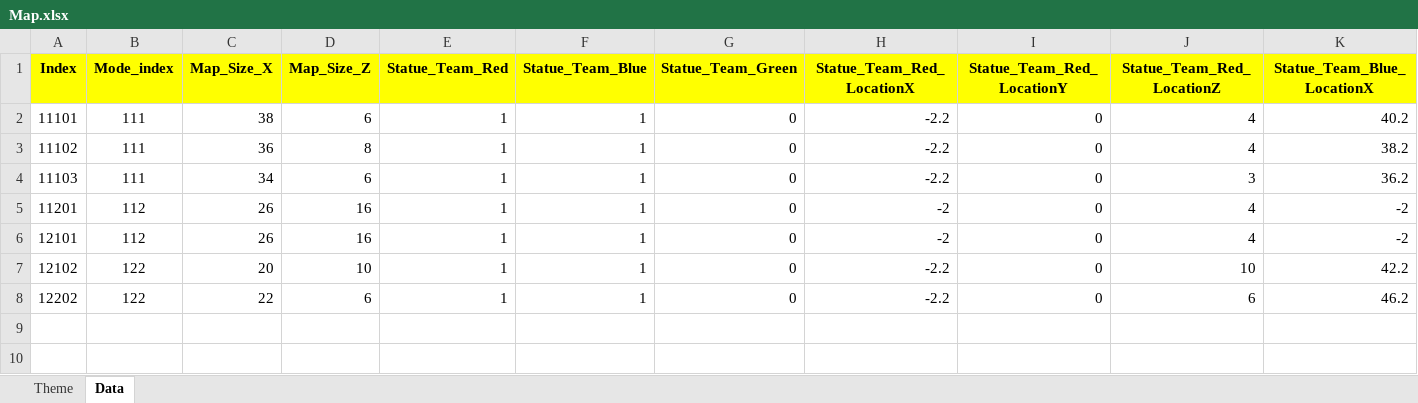
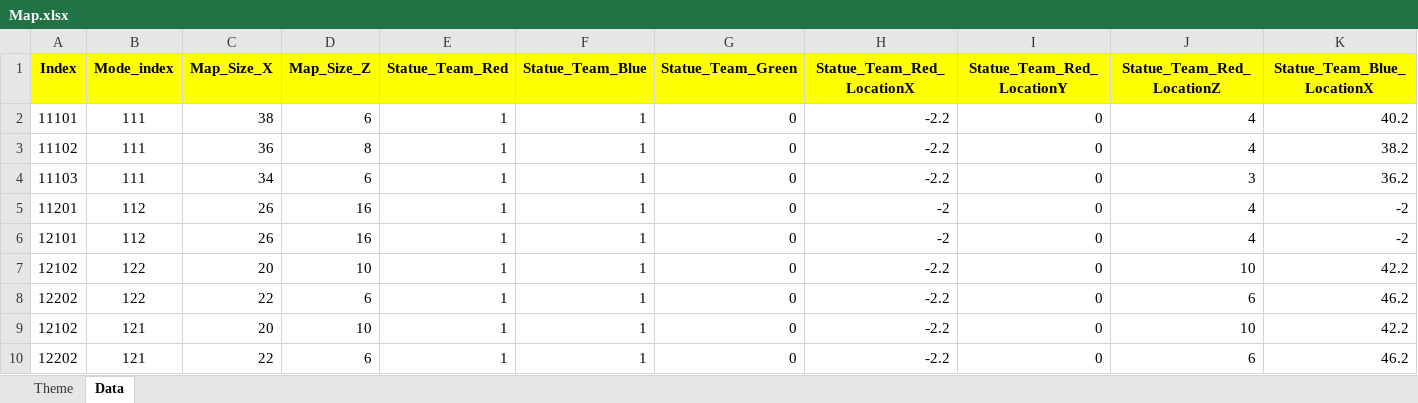
Before and after one commit to sadending82/FestivalTownProject, an Excel workbook: Client/Assets/11. GameData/Map.xlsx, sheet Data, drawn as a sheet; only a part is shown; values as stored, in another font and other column widths than the file's, no borders; rows hold the shown columns only; the diff names each change by its address in the sheet, - before the commit and + after, or states it on an @@ line.

```diff
--- a/Client/Assets/11. GameData/Map.xlsx (sheet Data)
+++ b/Client/Assets/11. GameData/Map.xlsx (sheet Data)
+row 9: 12102 | 121 | 20 | 10 | 1 | 1 | 0 | -2.2 | 0 | 10 | 42.2
+row 10: 12202 | 121 | 22 | 6 | 1 | 1 | 0 | -2.2 | 0 | 6 | 46.2
```
Also changed, not shown: Server/Server/GameData/Event.xlsx, Server/Server/GameData/Map.xlsx, 2 other files.
